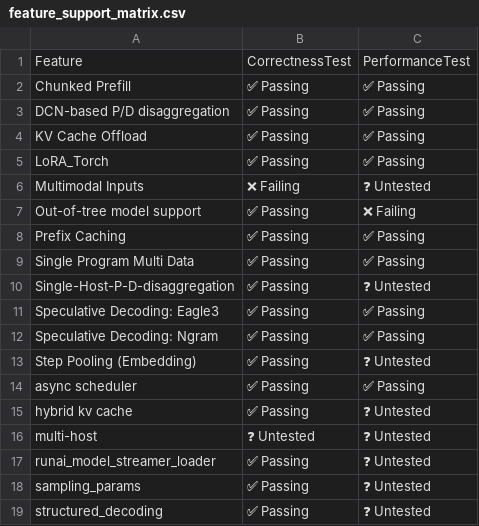
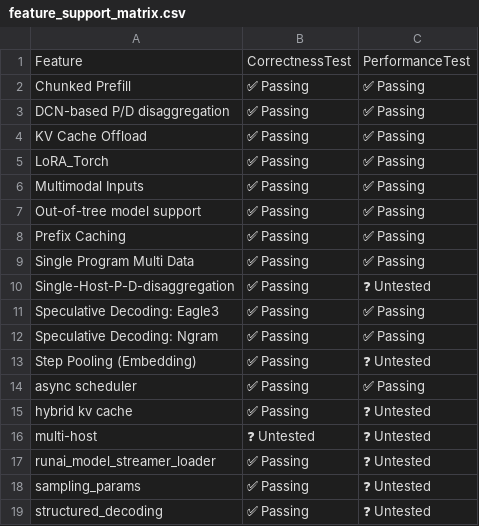
Before and after one commit to j-luwierski/vllm-tpu-inference-qwen4exp-mtp, a CSV file: tpu-interface/support_matrices/nightly/v6e/flax_nnx/feature_support_matrix.csv, drawn as a sheet.

Commit message:
[skip ci] Update nightly support matrices for flax_nnx (v6e/v7x)
Signed-off-by: Buildkite Bot <buildkite-bot@users.noreply.github.com>

```diff
--- a/tpu-interface/support_matrices/nightly/v6e/flax_nnx/feature_support_matrix.csv
+++ b/tpu-interface/support_matrices/nightly/v6e/flax_nnx/feature_support_matrix.csv
@@ -5,4 +5,4 @@ Feature,CorrectnessTest,PerformanceTest
 "LoRA_Torch",✅ Passing,✅ Passing
-"Multimodal Inputs",❌ Failing,❓ Untested
-"Out-of-tree model support",✅ Passing,❌ Failing
+"Multimodal Inputs",✅ Passing,✅ Passing
+"Out-of-tree model support",✅ Passing,✅ Passing
 "Prefix Caching",✅ Passing,✅ Passing
```
Also changed, not shown: tpu-interface/support_matrices/nightly/v6e/flax_nnx/parallelism_support_matrix.csv, 1 other file.
